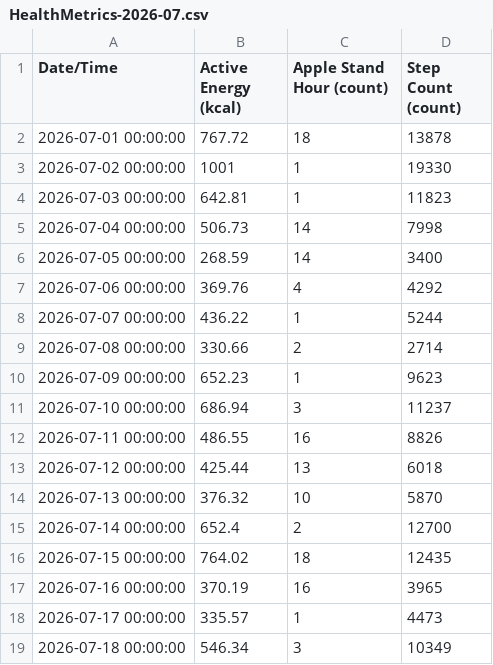
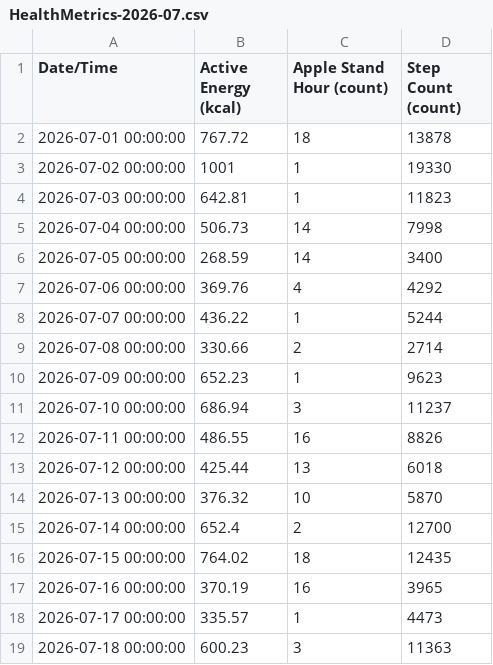
Before and after one commit to whittw1/exercise-dashboard, a CSV file: data/HealthMetrics-2026-07.csv, drawn as a sheet.

Commit message:
Update health data 2026-07-18

```diff
--- a/data/HealthMetrics-2026-07.csv
+++ b/data/HealthMetrics-2026-07.csv
@@ -18,2 +18,2 @@ Date/Time,Active Energy (kcal),Apple Stand Hour (count),Step Count (count)
 2026-07-17 00:00:00,335.57,1,4473
-2026-07-18 00:00:00,546.34,3,10349
+2026-07-18 00:00:00,600.23,3,11363
```
Also changed, not shown: 1 other file.
